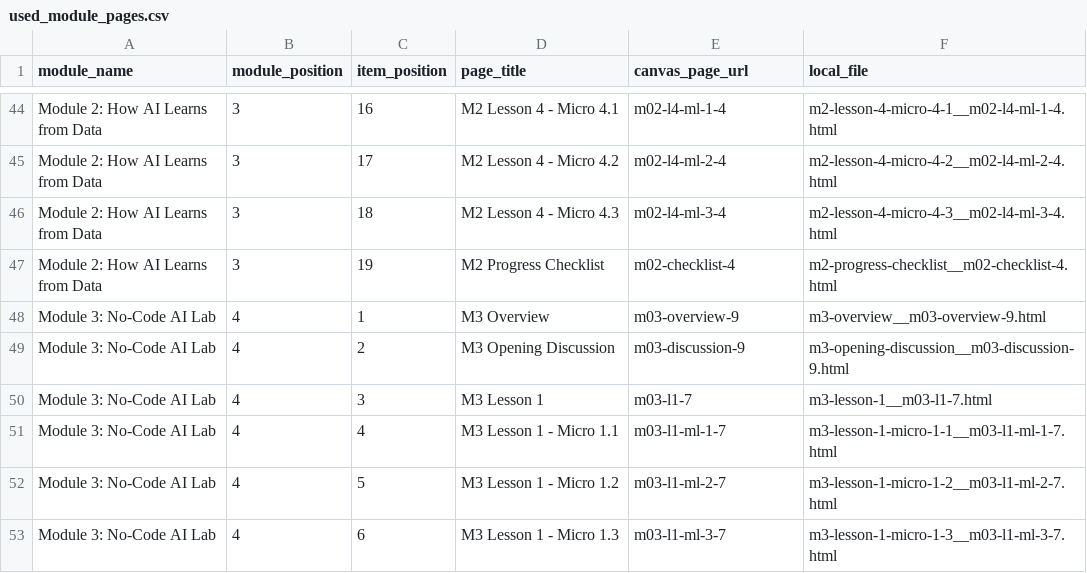
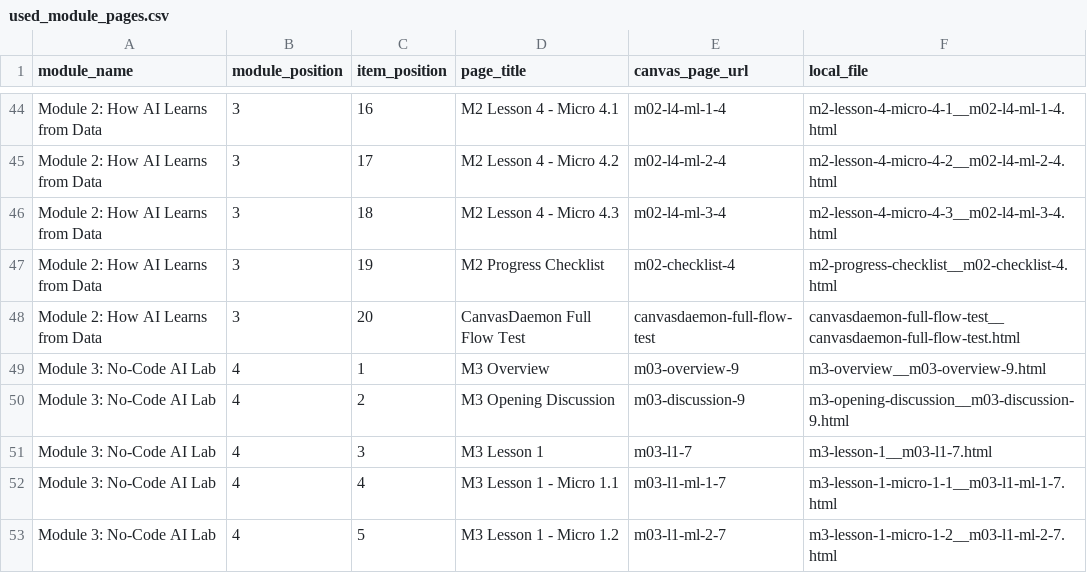
Before and after one commit to march-M-R/CanvasDaemon, a CSV file: reports/used_module_pages.csv, drawn as a sheet; only a part is shown, gaps mark what is left out; the shorter side is filled out with more unchanged rows; the diff names each change by its address in the sheet, - before the commit and + after, or states it on an @@ line.

Commit message:
add page creatiob and module placement workflow

```diff
--- a/reports/used_module_pages.csv
+++ b/reports/used_module_pages.csv
+row 48: Module 2: How AI Learns from Data | 3 | 20 | CanvasDaemon Full Flow Test | canvasdaemon-full-flow-test | canvasdaemon-full-flow-test__canvasdaemon-full-flow-test.html
```
Also changed, not shown: 7 other files.
